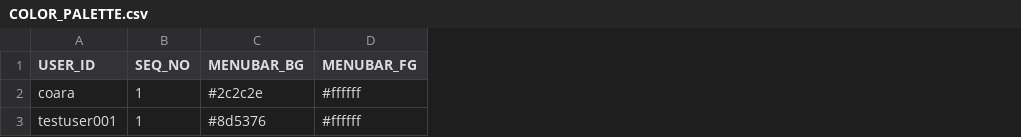
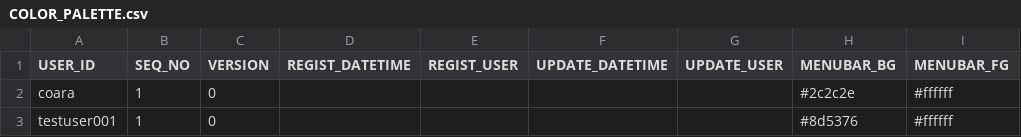
Before and after one commit to ProGTST/LifePlanApp, a CSV file: public/data/COLOR_PALETTE.csv, drawn as a sheet; only a part is shown; the diff names each change by its address in the sheet, - before the commit and + after, or states it on an @@ line.

```diff
--- a/public/data/COLOR_PALETTE.csv
+++ b/public/data/COLOR_PALETTE.csv
+column C (VERSION), rows 2-3: 0 | 0
+column D (REGIST_DATETIME), empty
+column E (REGIST_USER), empty
+column F (UPDATE_DATETIME), empty
+column G (UPDATE_USER), empty
```
Also changed, not shown: public/data/CATEGORY.csv, public/data/TAG.csv, 17 other files.
